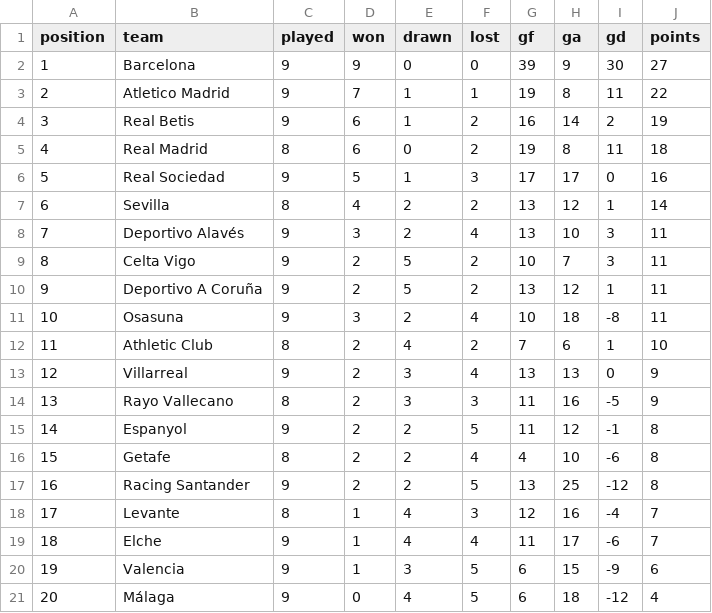
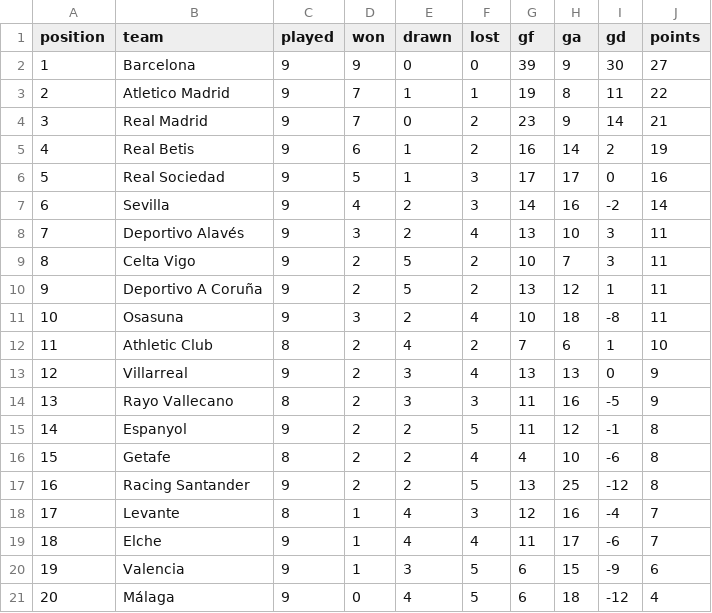
Before and after one commit to RShiri/XLALIGA, a CSV file: laliga_dashboard/database/standings.csv, drawn as a sheet.

```diff
--- a/laliga_dashboard/database/standings.csv
+++ b/laliga_dashboard/database/standings.csv
@@ -3,6 +3,6 @@ position,team,played,won,drawn,lost,gf,ga,gd,points
 2,Atletico Madrid,9,7,1,1,19,8,11,22
-3,Real Betis,9,6,1,2,16,14,2,19
-4,Real Madrid,8,6,0,2,19,8,11,18
+3,Real Madrid,9,7,0,2,23,9,14,21
+4,Real Betis,9,6,1,2,16,14,2,19
 5,Real Sociedad,9,5,1,3,17,17,0,16
-6,Sevilla,8,4,2,2,13,12,1,14
+6,Sevilla,9,4,2,3,14,16,-2,14
 7,Deportivo Alavés,9,3,2,4,13,10,3,11
```
Also changed, not shown: laliga_dashboard/database/player_match_stats.csv, laliga_dashboard/database/players.csv, 19 other files.
